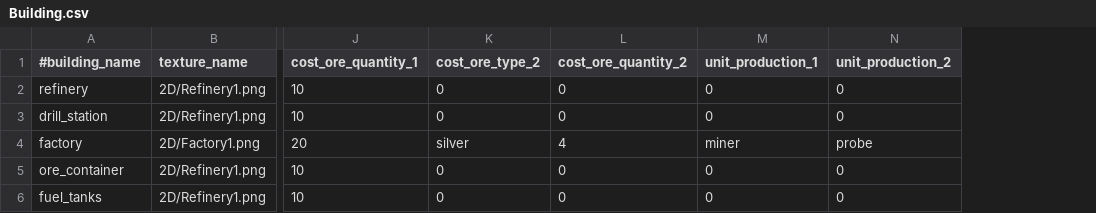
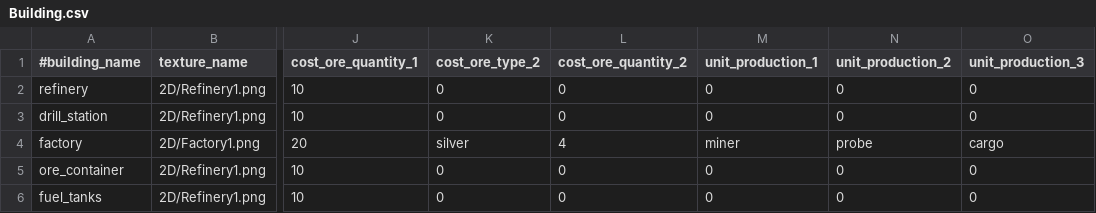
Before and after one commit to StarfighterDevTeam/StarFighter, a CSV file: Unstable/StarFighter/StarFighter/Assets/Scripts/Generated/Building.csv, drawn as a sheet; only a part is shown, gaps mark what is left out; the diff names each change by its address in the sheet, - before the commit and + after, or states it on an @@ line.

```diff
--- a/Unstable/StarFighter/StarFighter/Assets/Scripts/Generated/Building.csv
+++ b/Unstable/StarFighter/StarFighter/Assets/Scripts/Generated/Building.csv
+column O (unit_production_3), rows 2-6: 0 | 0 | cargo | 0 | 0
```
Also changed, not shown: 9 other files.
